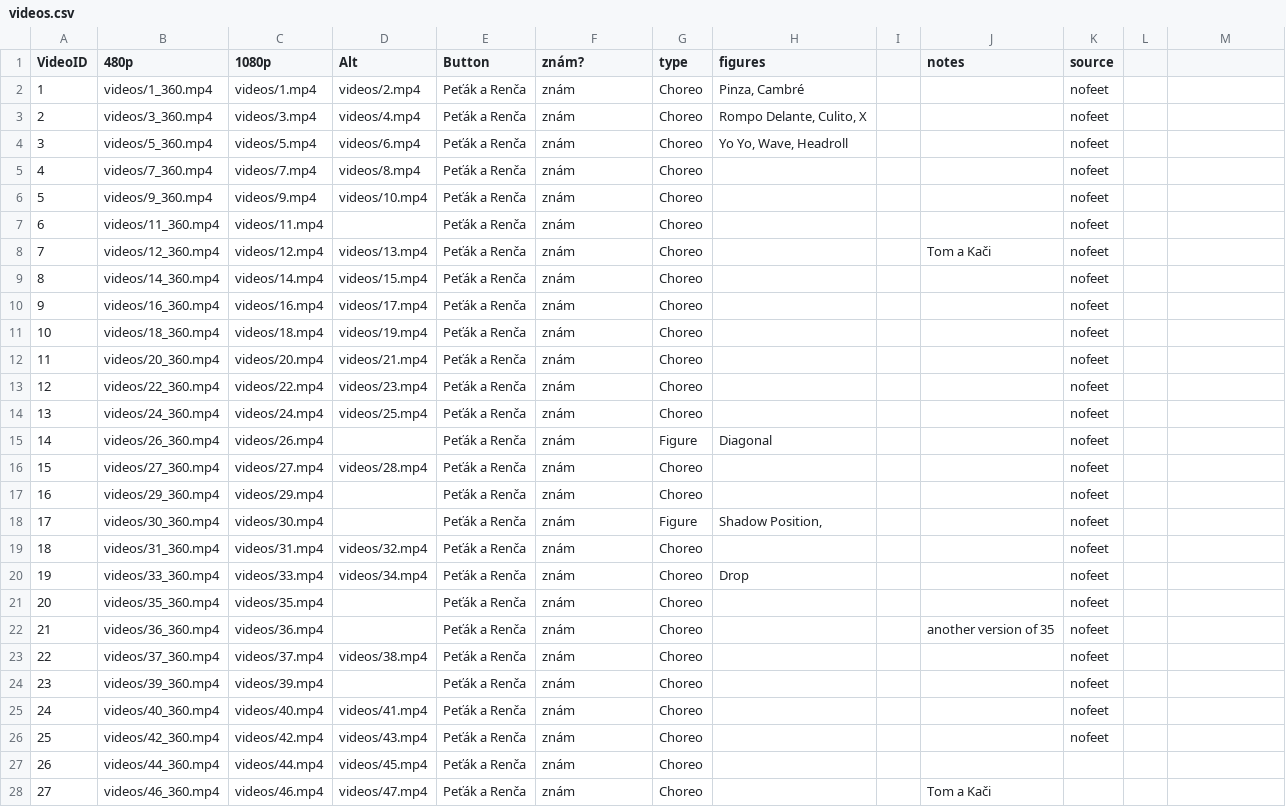
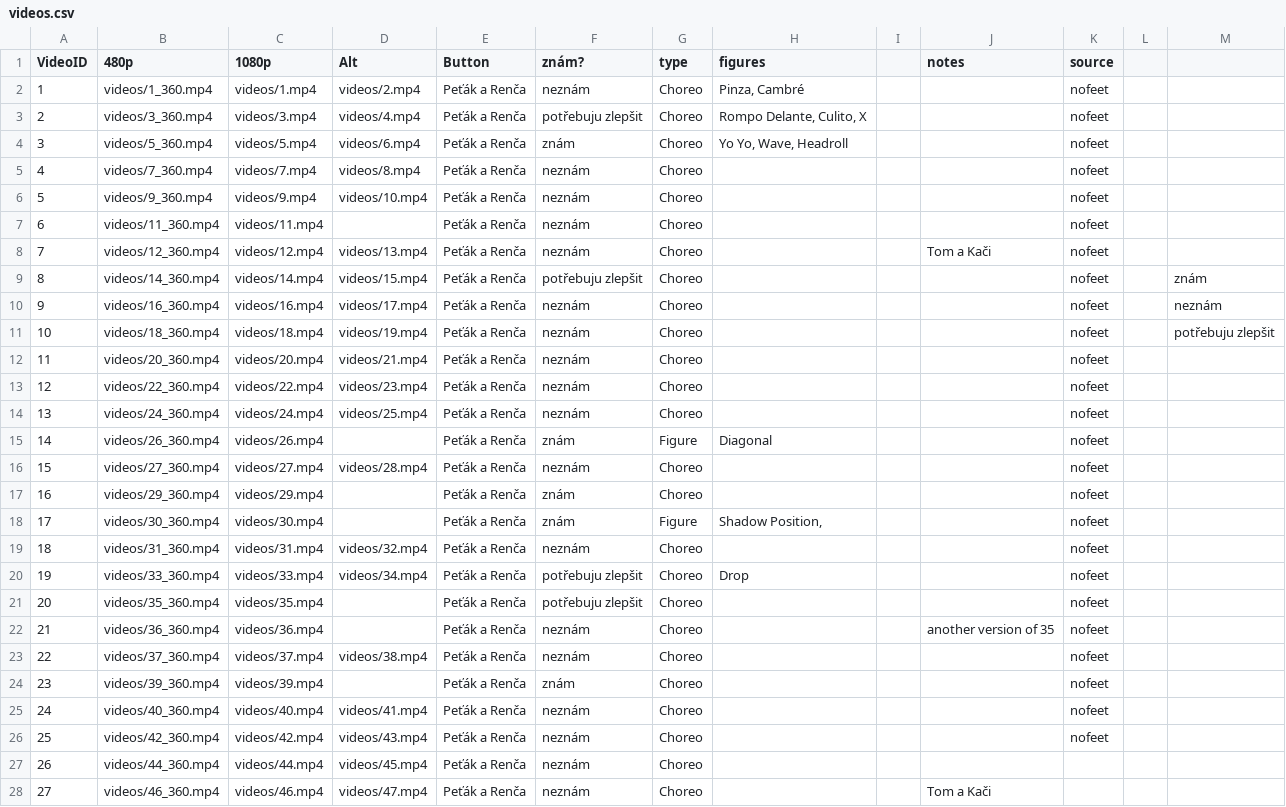
Before and after one commit to PetaJanata/Bachata, a CSV file: videos.csv, drawn as a sheet; only a part is shown; the diff covers the shown part only.

Commit message:
Add files via upload

```diff
--- a/videos.csv
+++ b/videos.csv
@@ -2,2 +2,2 @@
-1,videos/1_360.mp4,videos/1.mp4,videos/2.mp4,Peťák a Renča,znám,Choreo,"Pinza, Cambré",,,nofeet
-2,videos/3_360.mp4,videos/3.mp4,videos/4.mp4,Peťák a Renča,znám,Choreo,"Rompo Delante, Culito, X",,,nofeet
+1,videos/1_360.mp4,videos/1.mp4,videos/2.mp4,Peťák a Renča,neznám,Choreo,"Pinza, Cambré",,,nofeet,,
+2,videos/3_360.mp4,videos/3.mp4,videos/4.mp4,Peťák a Renča,potřebuju zlepšit,Choreo,"Rompo Delante, Culito, X",,,nofeet,,
@@ -5,10 +5,10 @@
-4,videos/7_360.mp4,videos/7.mp4,videos/8.mp4,Peťák a Renča,znám,Choreo,,,,nofeet
-5,videos/9_360.mp4,videos/9.mp4,videos/10.mp4,Peťák a Renča,znám,Choreo,,,,nofeet
-6,videos/11_360.mp4,videos/11.mp4,,Peťák a Renča,znám,Choreo,,,,nofeet
-7,videos/12_360.mp4,videos/12.mp4,videos/13.mp4,Peťák a Renča,znám,Choreo,,,Tom a Kači,nofeet
-8,videos/14_360.mp4,videos/14.mp4,videos/15.mp4,Peťák a Renča,znám,Choreo,,,,nofeet
-9,videos/16_360.mp4,videos/16.mp4,videos/17.mp4,Peťák a Renča,znám,Choreo,,,,nofeet
-10,videos/18_360.mp4,videos/18.mp4,videos/19.mp4,Peťák a Renča,znám,Choreo,,,,nofeet
-11,videos/20_360.mp4,videos/20.mp4,videos/21.mp4,Peťák a Renča,znám,Choreo,,,,nofeet
-12,videos/22_360.mp4,videos/22.mp4,videos/23.mp4,Peťák a Renča,znám,Choreo,,,,nofeet
-13,videos/24_360.mp4,videos/24.mp4,videos/25.mp4,Peťák a Renča,znám,Choreo,,,,nofeet
+4,videos/7_360.mp4,videos/7.mp4,videos/8.mp4,Peťák a Renča,neznám,Choreo,,,,nofeet,,
+5,videos/9_360.mp4,videos/9.mp4,videos/10.mp4,Peťák a Renča,neznám,Choreo,,,,nofeet,,
+6,videos/11_360.mp4,videos/11.mp4,,Peťák a Renča,neznám,Choreo,,,,nofeet,,
+7,videos/12_360.mp4,videos/12.mp4,videos/13.mp4,Peťák a Renča,neznám,Choreo,,,Tom a Kači,nofeet,,
+8,videos/14_360.mp4,videos/14.mp4,videos/15.mp4,Peťák a Renča,potřebuju zlepšit,Choreo,,,,nofeet,,znám
+9,videos/16_360.mp4,videos/16.mp4,videos/17.mp4,Peťák a Renča,neznám,Choreo,,,,nofeet,,neznám
+10,videos/18_360.mp4,videos/18.mp4,videos/19.mp4,Peťák a Renča,neznám,Choreo,,,,nofeet,,potřebuju zlepšit
+11,videos/20_360.mp4,videos/20.mp4,videos/21.mp4,Peťák a Renča,neznám,Choreo,,,,nofeet,,
+12,videos/22_360.mp4,videos/22.mp4,videos/23.mp4,Peťák a Renča,neznám,Choreo,,,,nofeet,,
+13,videos/24_360.mp4,videos/24.mp4,videos/25.mp4,Peťák a Renča,neznám,Choreo,,,,nofeet,,
@@ -16 +16 @@
-15,videos/27_360.mp4,videos/27.mp4,videos/28.mp4,Peťák a Renča,znám,Choreo,,,,nofeet
+15,videos/27_360.mp4,videos/27.mp4,videos/28.mp4,Peťák a Renča,neznám,Choreo,,,,nofeet,,
@@ -19,5 +19,5 @@
-18,videos/31_360.mp4,videos/31.mp4,videos/32.mp4,Peťák a Renča,znám,Choreo,,,,nofeet
-19,videos/33_360.mp4,videos/33.mp4,videos/34.mp4,Peťák a Renča,znám,Choreo,Drop,,,nofeet
-20,videos/35_360.mp4,videos/35.mp4,,Peťák a Renča,znám,Choreo,,,,nofeet
-21,videos/36_360.mp4,videos/36.mp4,,Peťák a Renča,znám,Choreo,,,another version of 35,nofeet
-22,videos/37_360.mp4,videos/37.mp4,videos/38.mp4,Peťák a Renča,znám,Choreo,,,,nofeet
+18,videos/31_360.mp4,videos/31.mp4,videos/32.mp4,Peťák a Renča,neznám,Choreo,,,,nofeet,,
+19,videos/33_360.mp4,videos/33.mp4,videos/34.mp4,Peťák a Renča,potřebuju zlepšit,Choreo,Drop,,,nofeet,,
+20,videos/35_360.mp4,videos/35.mp4,,Peťák a Renča,potřebuju zlepšit,Choreo,,,,nofeet,,
+21,videos/36_360.mp4,videos/36.mp4,,Peťák a Renča,neznám,Choreo,,,another version of 35,nofeet,,
+22,videos/37_360.mp4,videos/37.mp4,videos/38.mp4,Peťák a Renča,neznám,Choreo,,,,nofeet,,
@@ -25,4 +25,4 @@
-24,videos/40_360.mp4,videos/40.mp4,videos/41.mp4,Peťák a Renča,znám,Choreo,,,,nofeet
-25,videos/42_360.mp4,videos/42.mp4,videos/43.mp4,Peťák a Renča,znám,Choreo,,,,nofeet
-26,videos/44_360.mp4,videos/44.mp4,videos/45.mp4,Peťák a Renča,znám,Choreo,,,,
-27,videos/46_360.mp4,videos/46.mp4,videos/47.mp4,Peťák a Renča,znám,Choreo,,,Tom a Kači,
+24,videos/40_360.mp4,videos/40.mp4,videos/41.mp4,Peťák a Renča,neznám,Choreo,,,,nofeet,,
+25,videos/42_360.mp4,videos/42.mp4,videos/43.mp4,Peťák a Renča,neznám,Choreo,,,,nofeet,,
+26,videos/44_360.mp4,videos/44.mp4,videos/45.mp4,Peťák a Renča,neznám,Choreo,,,,,,
+27,videos/46_360.mp4,videos/46.mp4,videos/47.mp4,Peťák a Renča,neznám,Choreo,,,Tom a Kači,,,
```
Also changed, not shown: 37 edited cells elsewhere in this file.
